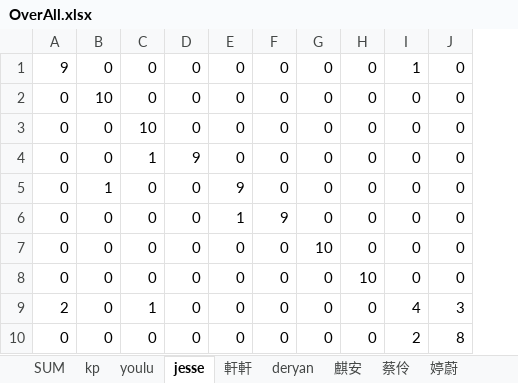
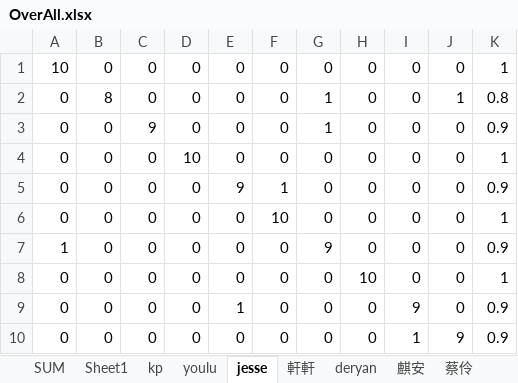
Before and after one commit to JesseHsiu/Explorer-Nail-, an Excel workbook: data/new_force_study/1zone/OverAll.xlsx, sheet jesse, drawn as a sheet; values as stored, in another font and other column widths than the file's, no borders; conditional formats not drawn; the diff names each change by its address in the sheet, - before the commit and + after, or states it on an @@ line.

```diff
--- a/data/new_force_study/1zone/OverAll.xlsx (sheet jesse)
+++ b/data/new_force_study/1zone/OverAll.xlsx (sheet jesse)
+sheet tab: Sheet1
+column K, rows 1-10: 1 | 0.8 | 0.9 | 1 | 0.9 | 1 | 0.9 | 1 | 0.9 | 0.9
-A1: 9
+A1: 10
-I1: 1
+I1: 0
-B2: 10
+B2: 8
-G2:G3: 0
+G2:G3: 1
-J2: 0
+J2: 1
-C3: 10
+C3: 9
-C4: 1
+C4: 0
-D4: 9
+D4: 10
-B5: 1
+B5: 0
-F5: 0
+F5: 1
-E6: 1
+E6: 0
-F6: 9
+F6: 10
-A7: 0
+A7: 1
-G7: 10
+G7: 9
-A9: 2
+A9: 0
-C9: 1
+C9: 0
-E9: 0
+E9: 1
-I9: 4
+I9: 9
-J9: 3
+J9: 0
-I10: 2
+I10: 1
-J10: 8
+J10: 9
```
Also changed, not shown: sheet SUM, sheet 麒安, sheet 軒軒, sheet deryan, sheet 蔡伶, sheet 婷蔚, 6 more sheets, charts or pictures, 46 other files.
